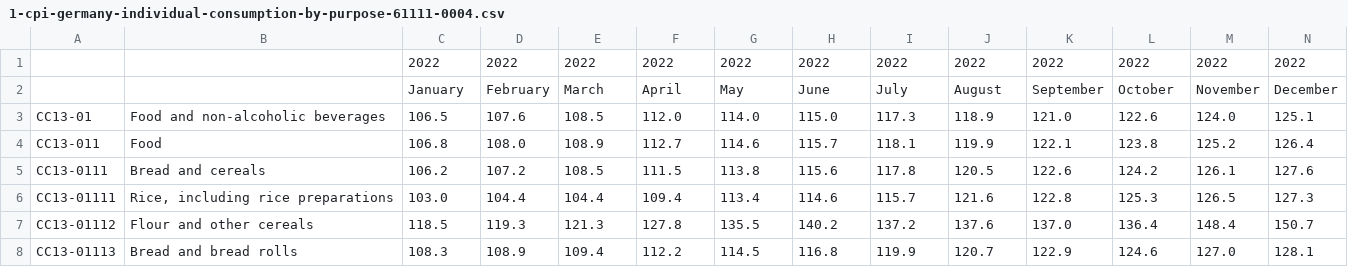
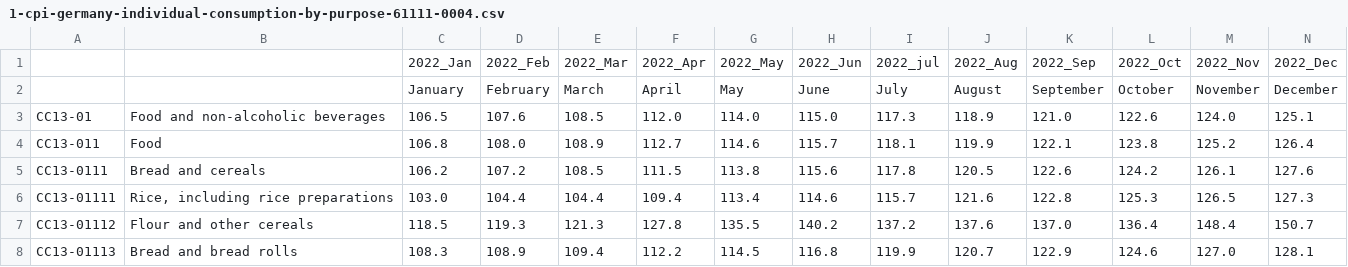
Before and after one commit to tayyab5800/german-housing-prices-drop, a CSV file: 1-cpi-germany-individual-consumption-by-purpose-61111-0004.csv, drawn as a sheet; only a part is shown; removed rows and columns are numbered as before the commit, all else as after; rows hold the shown columns only; the diff names each change by its address in the sheet, - before the commit and + after, or states it on an @@ line.

Commit message:
fix file 1

```diff
--- a/1-cpi-germany-individual-consumption-by-purpose-61111-0004.csv
+++ b/1-cpi-germany-individual-consumption-by-purpose-61111-0004.csv
-row 1:  |  | 2022 | 2022 | 2022 | 2022 | 2022 | 2022 | 2022 | 2022 | 2022 | 2022 | 2022 | 2022
+row 1:  |  | 2022_Jan | 2022_Feb | 2022_Mar | 2022_Apr | 2022_May | 2022_Jun | 2022_jul | 2022_Aug | 2022_Sep | 2022_Oct | 2022_Nov | 2022_Dec
```
